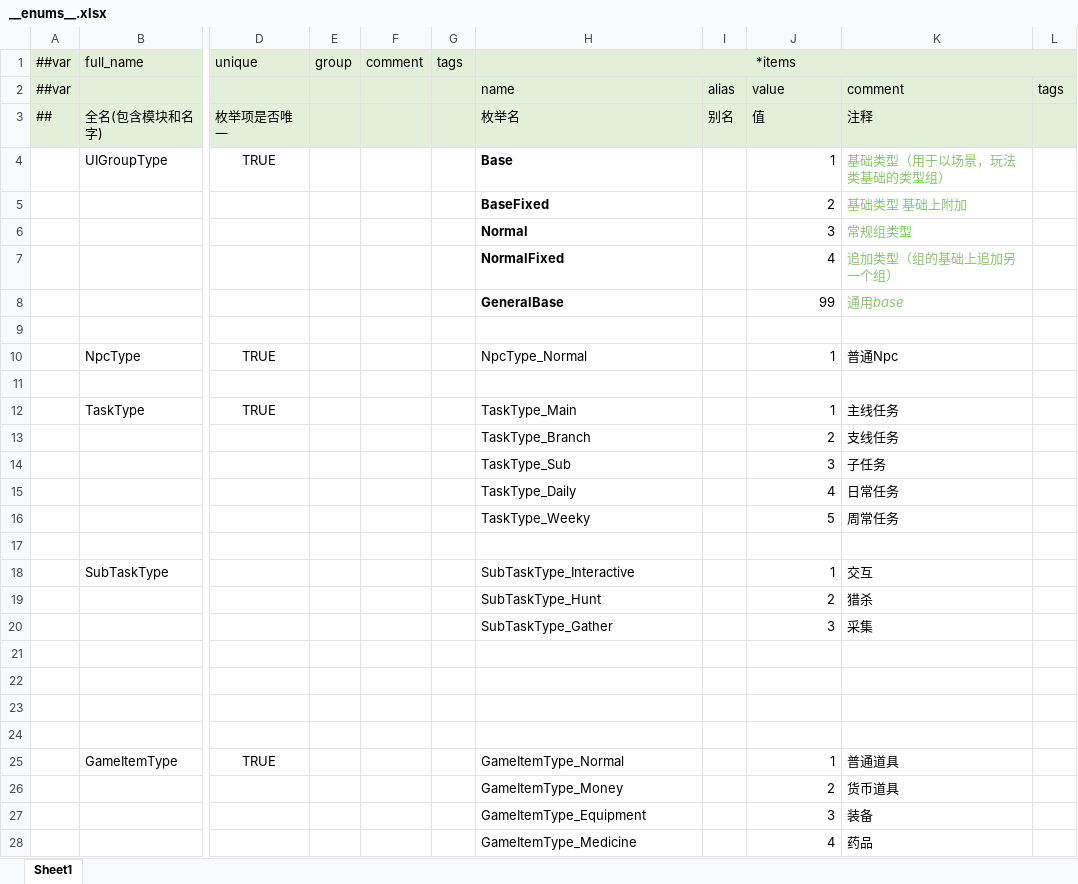
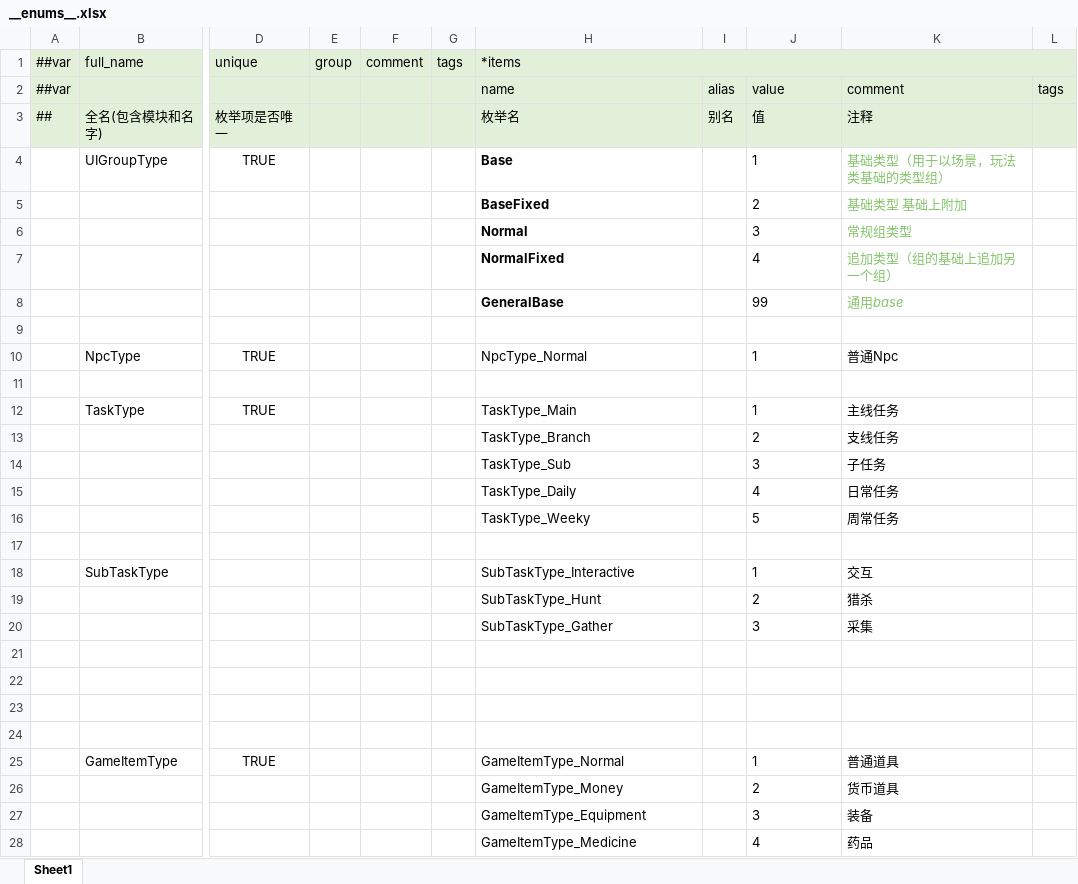
Before and after one commit to zeusyu2013/ET_Spring, an Excel workbook: Unity/Assets/Config/Excel/__enums__.xlsx, sheet Sheet1, drawn as a sheet; only a part is shown, gaps mark what is left out; values as stored, in another font and other column widths than the file's, no borders; the diff covers the shown part only; the diff names each change by its address in the sheet, - before the commit and + after, or states it on an @@ line.

```diff
--- a/Unity/Assets/Config/Excel/__enums__.xlsx (sheet Sheet1)
+++ b/Unity/Assets/Config/Excel/__enums__.xlsx (sheet Sheet1)
-H1 alignment: center
+H1 alignment: left
-J4:J8 alignment: right
+J4:J8 alignment: left
-J10 alignment: right
+J10 alignment: left
-J12:J16 alignment: right
+J12:J16 alignment: left
-J18:J20 alignment: right
+J18:J20 alignment: left
-J25:J28 alignment: right
+J25:J28 alignment: left
```
Also changed, not shown: 10 added rows, 5 edited cells and cell formats elsewhere in this sheet, Unity/Assets/Config/Excel/PropertyConfig.xlsx, Unity/Assets/Config/Excel/UIConfig.xlsx, 19 other files.
